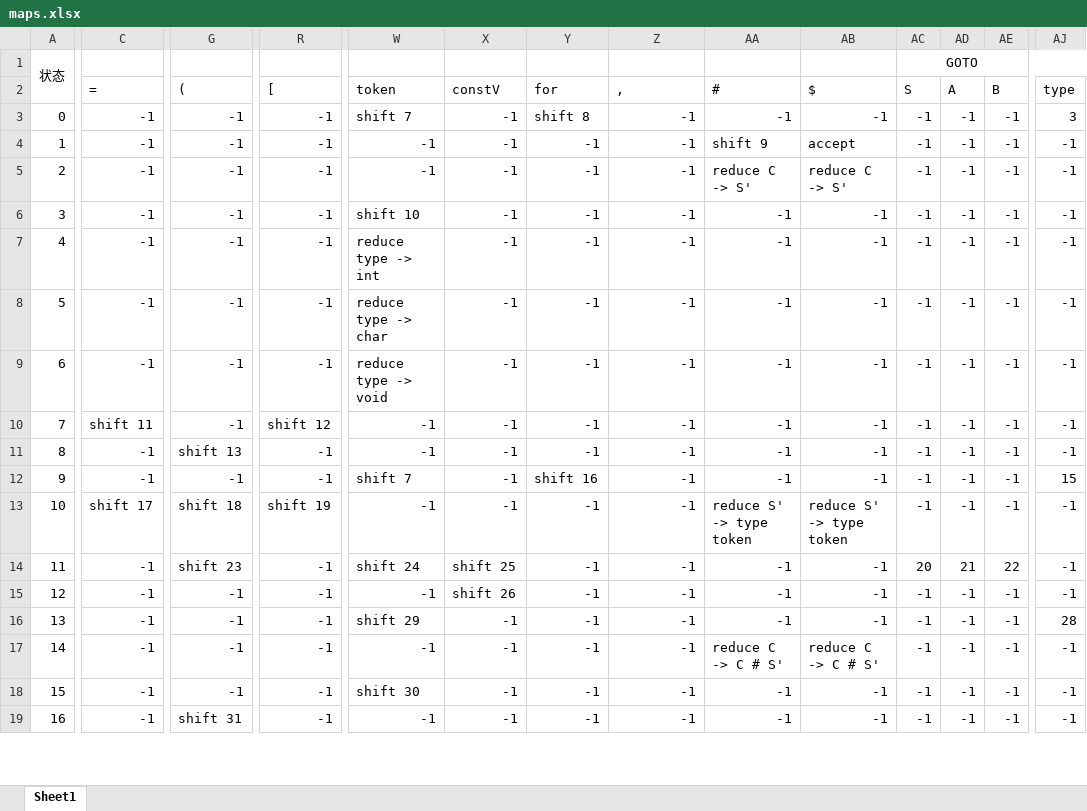
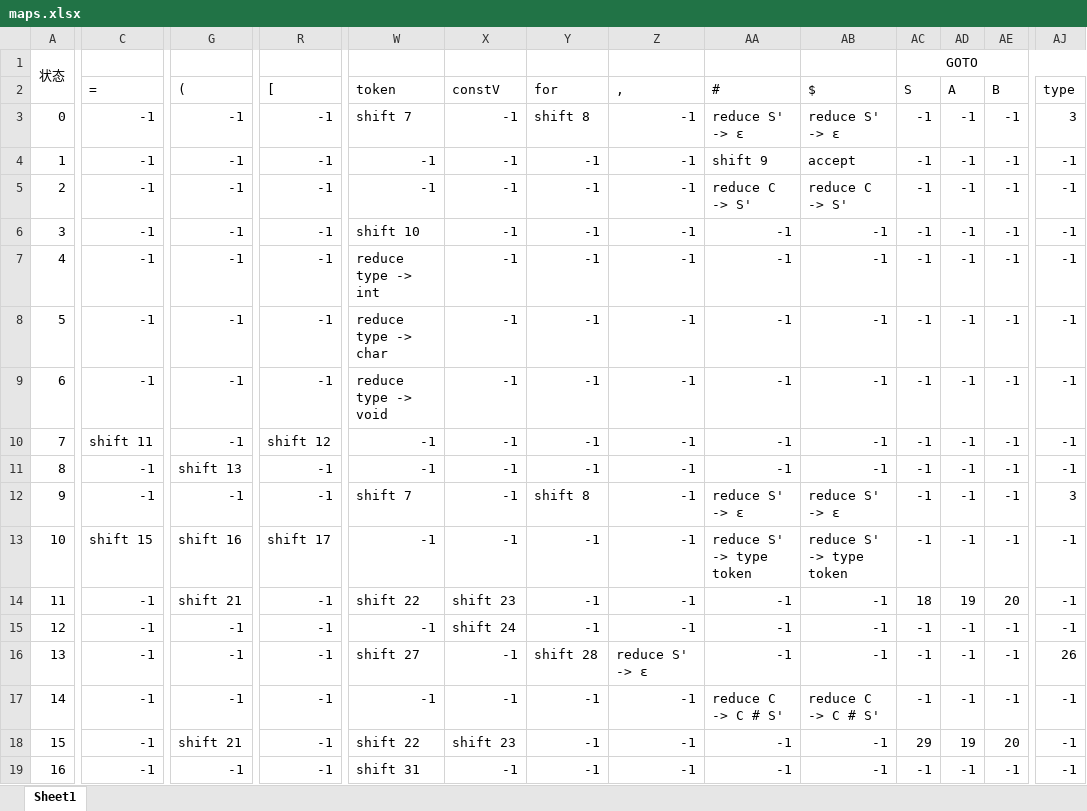
Before and after one commit to Lincyaw/CompilePriciple, an Excel workbook: 实验材料/maps.xlsx, sheet Sheet1, drawn as a sheet; only a part is shown, gaps mark what is left out; values as stored, in another font and other column widths than the file's, no borders; the diff covers the shown part only; the diff names each change by its address in the sheet, - before the commit and + after, or states it on an @@ line.

```diff
--- a/实验材料/maps.xlsx (sheet Sheet1)
+++ b/实验材料/maps.xlsx (sheet Sheet1)
-AA3 (#): -1
+AA3 (#): reduce S' -> ε
-AB3 ($): -1
+AB3 ($): reduce S' -> ε
-Y12 (for): shift 16
+Y12 (for): shift 8
-AA12 (#): -1
+AA12 (#): reduce S' -> ε
-AB12 ($): -1
+AB12 ($): reduce S' -> ε
-AJ12 (type): 15
+AJ12 (type): 3
-C13 (=): shift 17
+C13 (=): shift 15
-G13 ((): shift 18
+G13 ((): shift 16
-R13 ([): shift 19
+R13 ([): shift 17
-G14 ((): shift 23
+G14 ((): shift 21
-W14 (token): shift 24
+W14 (token): shift 22
-X14 (constV): shift 25
+X14 (constV): shift 23
-AC14 (S): 20
+AC14 (S): 18
-AD14 (A): 21
+AD14 (A): 19
-AE14 (B): 22
+AE14 (B): 20
-X15 (constV): shift 26
+X15 (constV): shift 24
-W16 (token): shift 29
+W16 (token): shift 27
-Y16 (for): -1
+Y16 (for): shift 28
-Z16 (,): -1
+Z16 (,): reduce S' -> ε
-AJ16 (type): 28
+AJ16 (type): 26
-G18 ((): -1
+G18 ((): shift 21
-W18 (token): shift 30
+W18 (token): shift 22
-X18 (constV): -1
+X18 (constV): shift 23
-AC18 (S): -1
+AC18 (S): 29
-AD18 (A): -1
+AD18 (A): 19
-AE18 (B): -1
+AE18 (B): 20
-G19 ((): shift 31
+G19 ((): -1
-W19 (token): -1
+W19 (token): shift 31
```
Also changed, not shown: 1747 edited cells elsewhere in this sheet, 2 other files.
